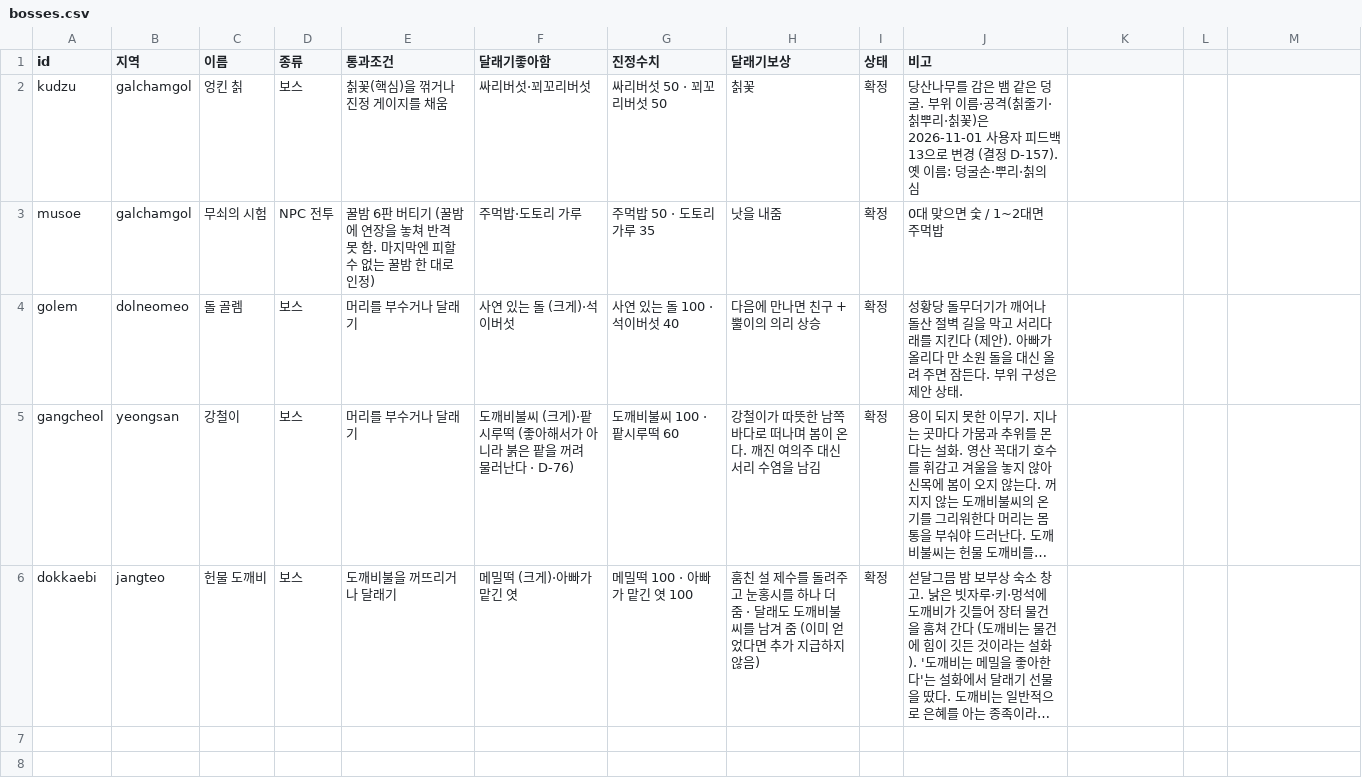
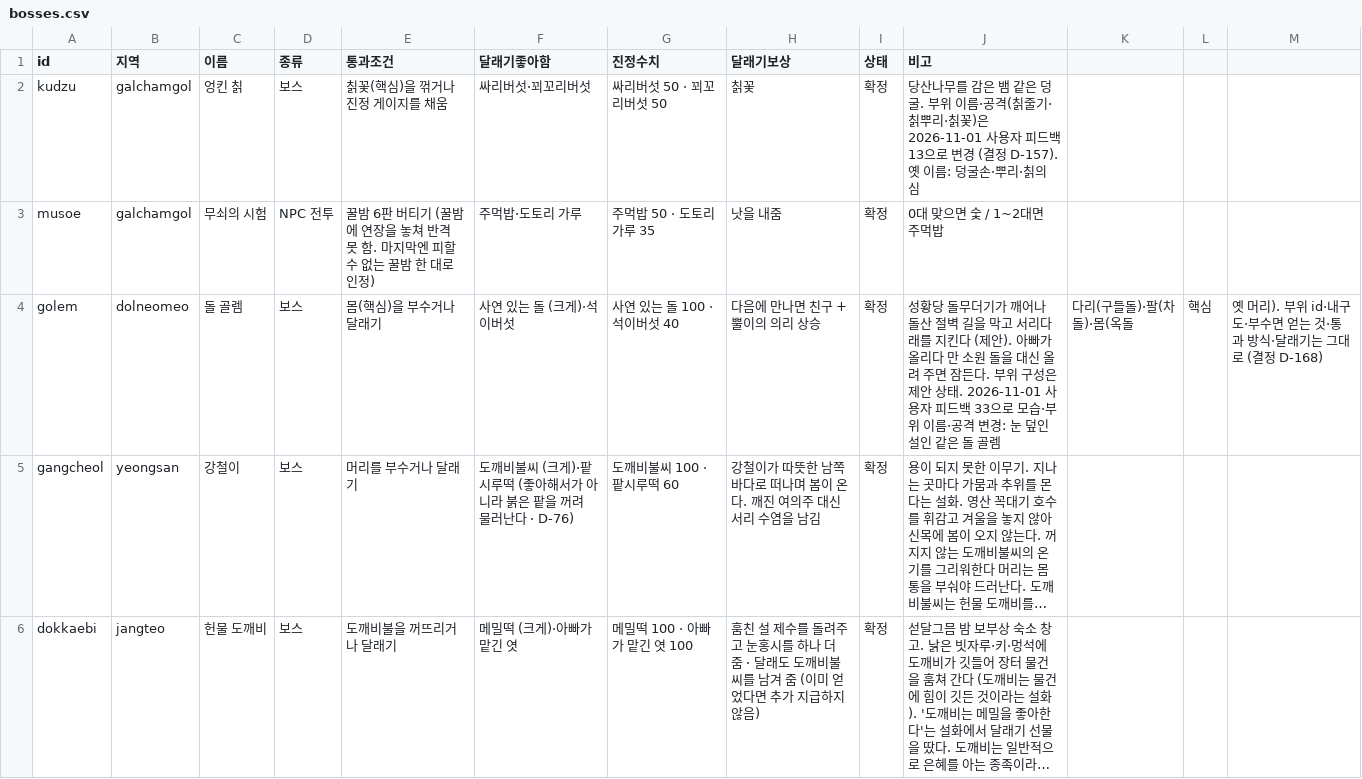
Before and after one commit to MATTTTJ/PACKOON, a CSV file: design/data/bosses.csv, drawn as a sheet; long unchanged cells end in …; the diff names each change by its address in the sheet, - before the commit and + after, or states it on an @@ line.

```diff
--- a/design/data/bosses.csv
+++ b/design/data/bosses.csv
-E4 (통과조건): 머리를 부수거나 달래기
+E4 (통과조건): 몸(핵심)을 부수거나 달래기
-J4 (비고): …상태.
+J4 (비고): …상태. 2026-11-01 사용자 피드백 33으로 모습·부위 이름·공격 변경: 눈 덮인 설인 같은 돌 골렘
-K4: (empty)
+K4: 다리(구들돌)·팔(차돌)·몸(옥돌
-L4: (empty)
+L4: 핵심
-M4: (empty)
+M4: 옛 머리). 부위 id·내구도·부수면 얻는 것·통과 방식·달래기는 그대로 (결정 D-168)
```
Also changed, not shown: design/data/boss_parts.csv, design/data/decisions.csv, 16 other files.
